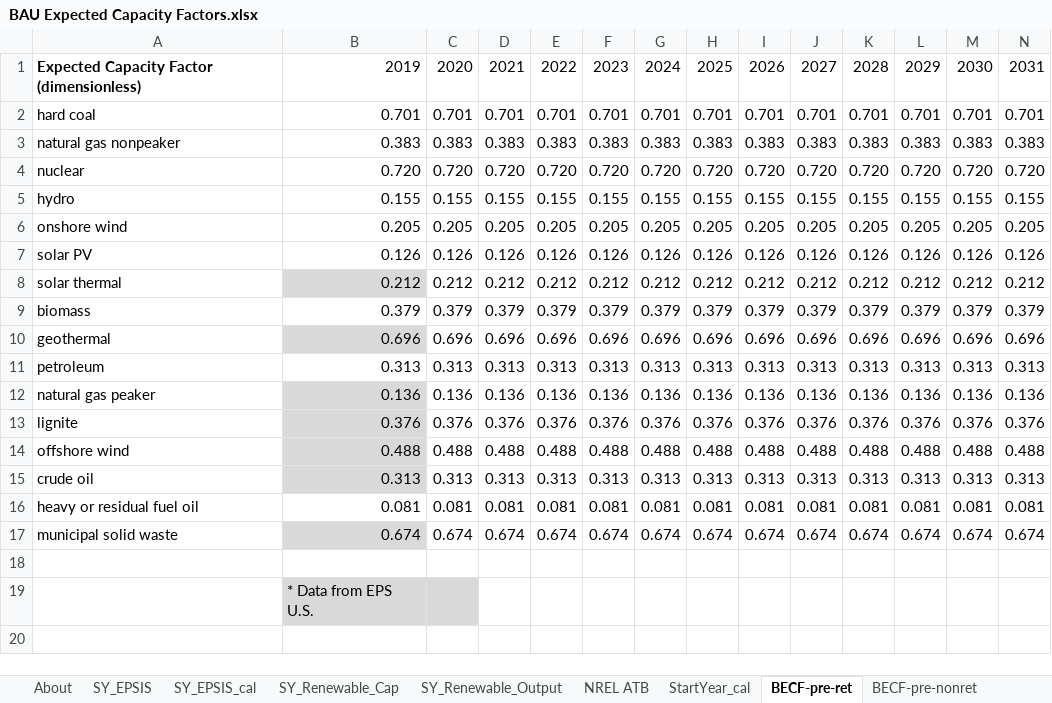
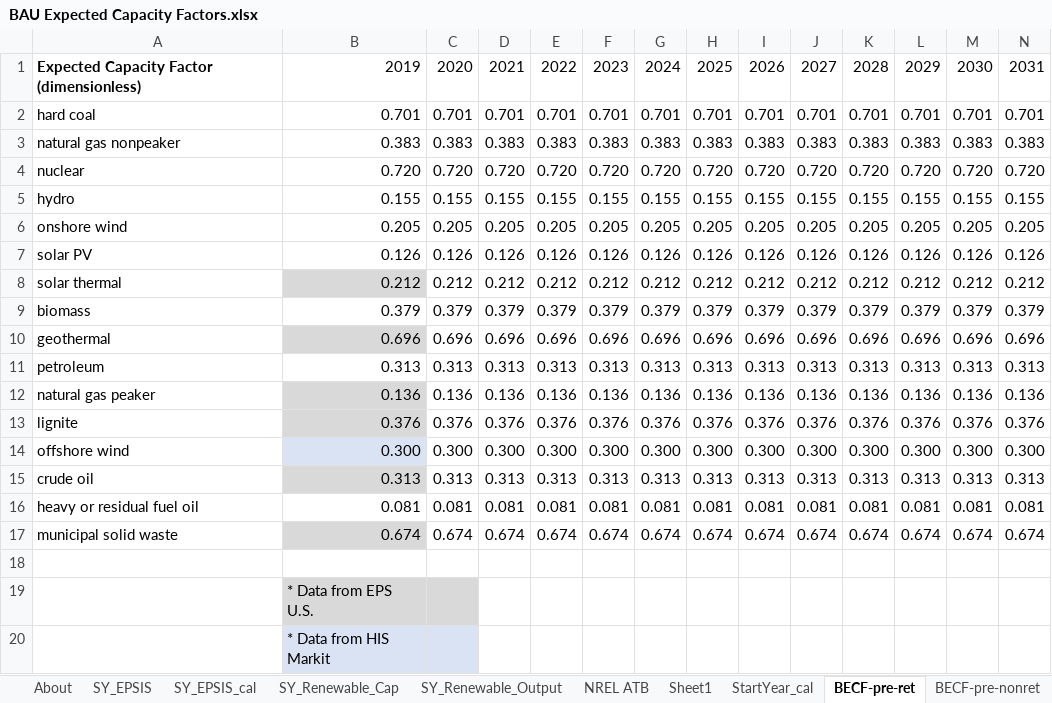
Before and after one commit to Energy-Innovation/eps-southkorea, an Excel workbook: InputData/elec/BECF/BAU Expected Capacity Factors.xlsx, sheet BECF-pre-ret, drawn as a sheet; only a part is shown; values as stored, in another font and other column widths than the file's, no borders; removed rows and columns are numbered as before the commit, all else as after; rows hold the shown columns only; the diff names each change by its address in the sheet, - before the commit and + after, or states it on an @@ line.

Commit message:
Found South Korea specific source for offshore wind capacity factor

```diff
--- a/InputData/elec/BECF/BAU Expected Capacity Factors.xlsx (sheet BECF-pre-ret)
+++ b/InputData/elec/BECF/BAU Expected Capacity Factors.xlsx (sheet BECF-pre-ret)
+sheet tab: Sheet1
-row 14: offshore wind | 0.488 | 0.488 | 0.488 | 0.488 | 0.488 | 0.488 | 0.488 | 0.488 | 0.488 | 0.488 | 0.488 | 0.488 | 0.488
+row 14: offshore wind | 0.300 | 0.300 | 0.300 | 0.300 | 0.300 | 0.300 | 0.300 | 0.300 | 0.300 | 0.300 | 0.300 | 0.300 | 0.300
+row 20:  | * Data from HIS Markit
```
Also changed, not shown: sheet BECF-new, sheet About, formulas that keep their value, 2 other files.
